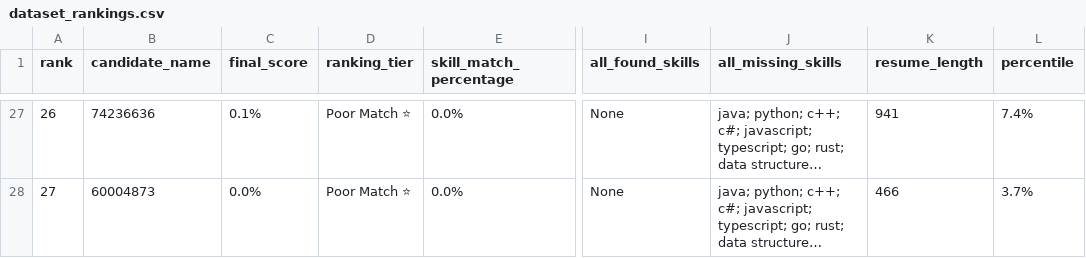
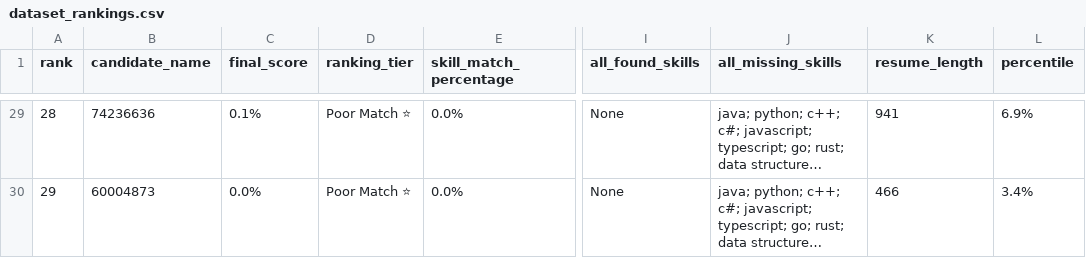
Before and after one commit to Janmejai-Pandey/Eduquest, a CSV file: resume_index_store/dataset_rankings.csv, drawn as a sheet; only a part is shown, gaps mark what is left out; long unchanged cells end in …; addresses are those after the commit; the diff covers the shown part only; the diff names each change by its address in the sheet, - before the commit and + after, or states it on an @@ line.

```diff
--- a/resume_index_store/dataset_rankings.csv
+++ b/resume_index_store/dataset_rankings.csv
@@ column A (rank) renumbered from row 3 down @@
-L29 (percentile): 7.4%
+L29 (percentile): 6.9%
-L30 (percentile): 3.7%
+L30 (percentile): 3.4%
```
Also changed, not shown: 2 added rows and 25 edited cells elsewhere in this file, 7 other files.
